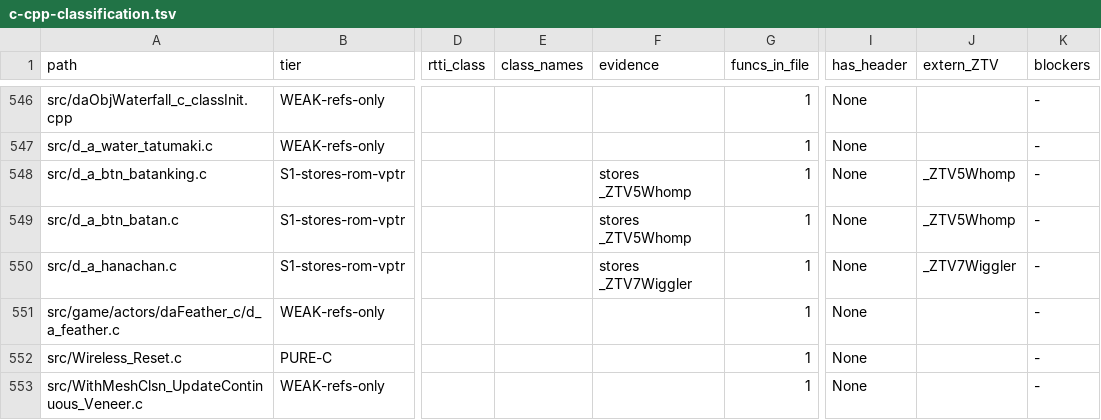
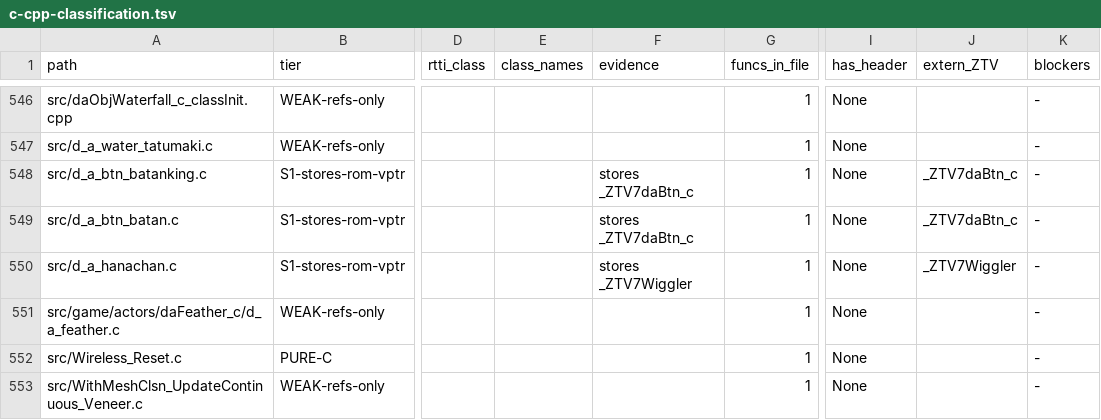
Before and after one commit to SahilKDas/64DS-DX, a TSV file: notes/data/c-cpp-classification.tsv, drawn as a sheet; only a part is shown, gaps mark what is left out; the diff names each change by its address in the sheet, - before the commit and + after, or states it on an @@ line.

```diff
--- a/notes/data/c-cpp-classification.tsv
+++ b/notes/data/c-cpp-classification.tsv
-F548:F549 (evidence): stores _ZTV5Whomp
+F548:F549 (evidence): stores _ZTV7daBtn_c
-J548:J549 (extern_ZTV): _ZTV5Whomp
+J548:J549 (extern_ZTV): _ZTV7daBtn_c
```
Also changed, not shown: notes/data/class-build-worklist.tsv, notes/data/tu-promotion-queue.tsv, 55 other files.
